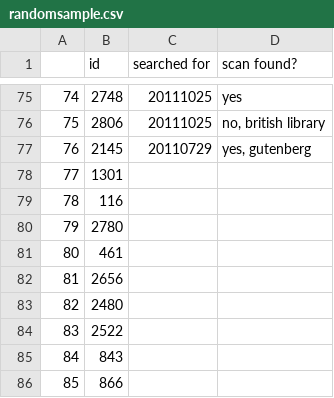
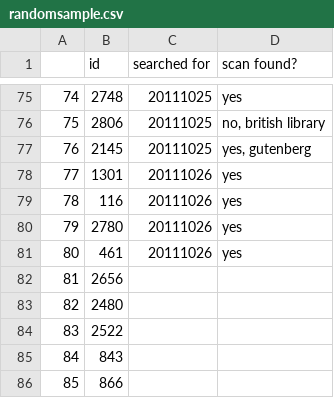
Before and after one commit to ariddell/1800to1836, a CSV file: randomsample.csv, drawn as a sheet; only a part is shown, gaps mark what is left out.

Commit message:
Fix typo, add four more results.

```diff
--- a/randomsample.csv
+++ b/randomsample.csv
@@ -76,7 +76,7 @@
 75,2806,20111025,"no, british library"
-76,2145,20110729,"yes, gutenberg"
-77,1301,,
-78,116,,
-79,2780,,
-80,461,,
+76,2145,20111025,"yes, gutenberg"
+77,1301,20111026,"yes"
+78,116,20111026,"yes"
+79,2780,20111026,"yes"
+80,461,20111026,"yes"
 81,2656,,
```
Also changed, not shown: 1 other file.
